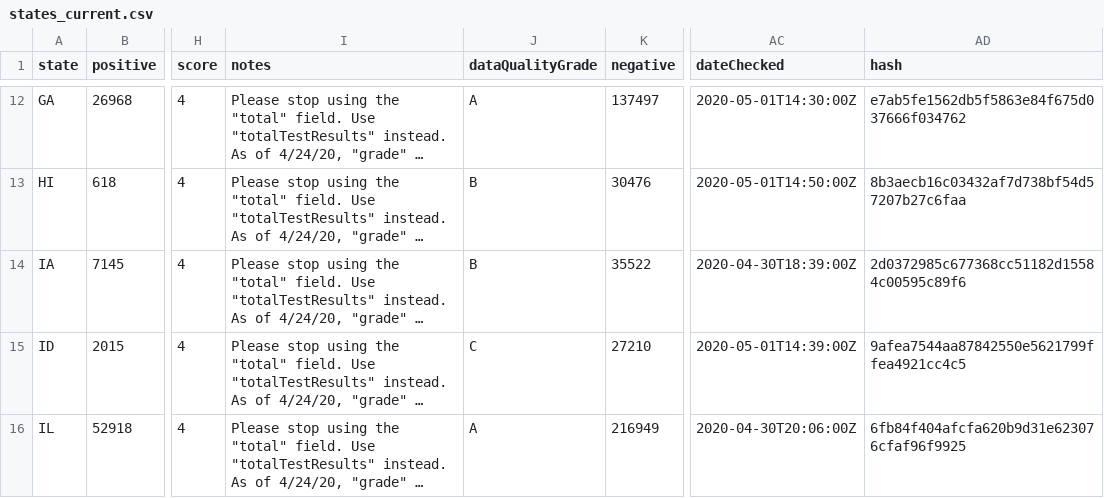
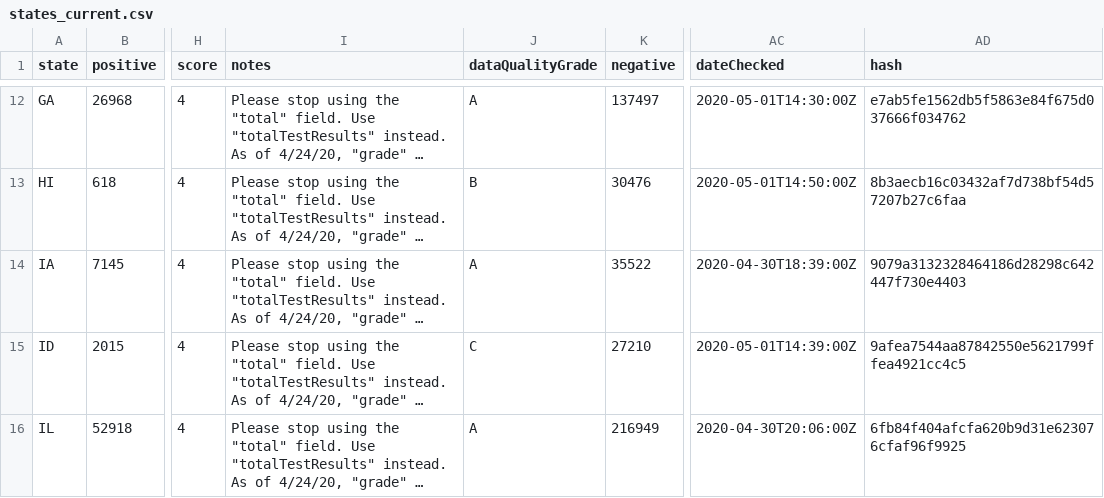
Before and after one commit to thoo/covid-tracking-data, a CSV file: data/states_current.csv, drawn as a sheet; only a part is shown, gaps mark what is left out; long unchanged cells end in …; the diff names each change by its address in the sheet, - before the commit and + after, or states it on an @@ line.

```diff
--- a/data/states_current.csv
+++ b/data/states_current.csv
-J14 (dataQualityGrade): B
+J14 (dataQualityGrade): A
-AD14 (hash): 2d0372985c677368cc51182d15584c00595c89f6
+AD14 (hash): 9079a3132328464186d28298c642447f730e4403
```
